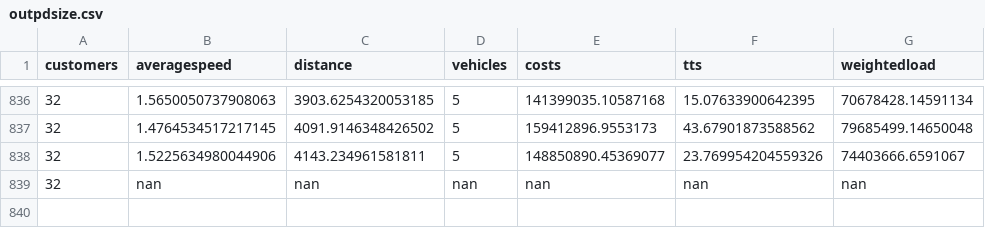
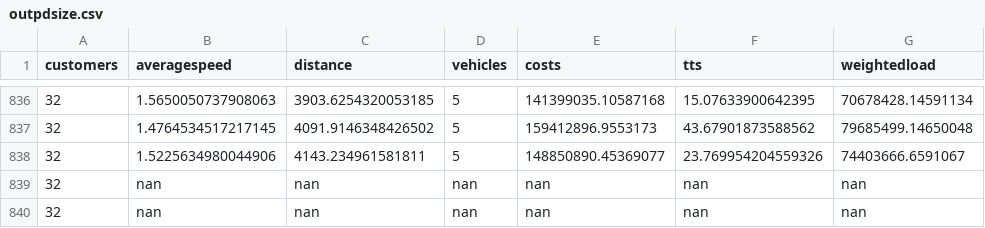
Before and after one commit to danielsich/BSC, a CSV file: output/outpdsize.csv, drawn as a sheet; only a part is shown, gaps mark what is left out.

Commit message:
write2csv pd

```diff
--- a/output/outpdsize.csv
+++ b/output/outpdsize.csv
@@ -839 +839,2 @@ customers, averagespeed, distance, vehicles, costs, tts, weightedload
 32,nan,nan,nan,nan,nan,nan
+32,nan,nan,nan,nan,nan,nan
```
